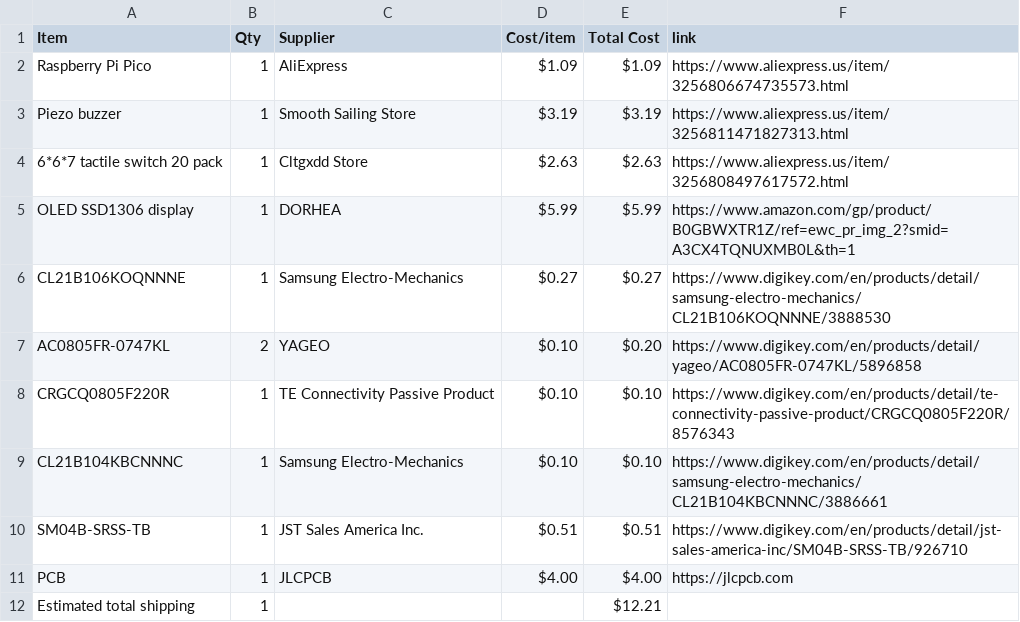
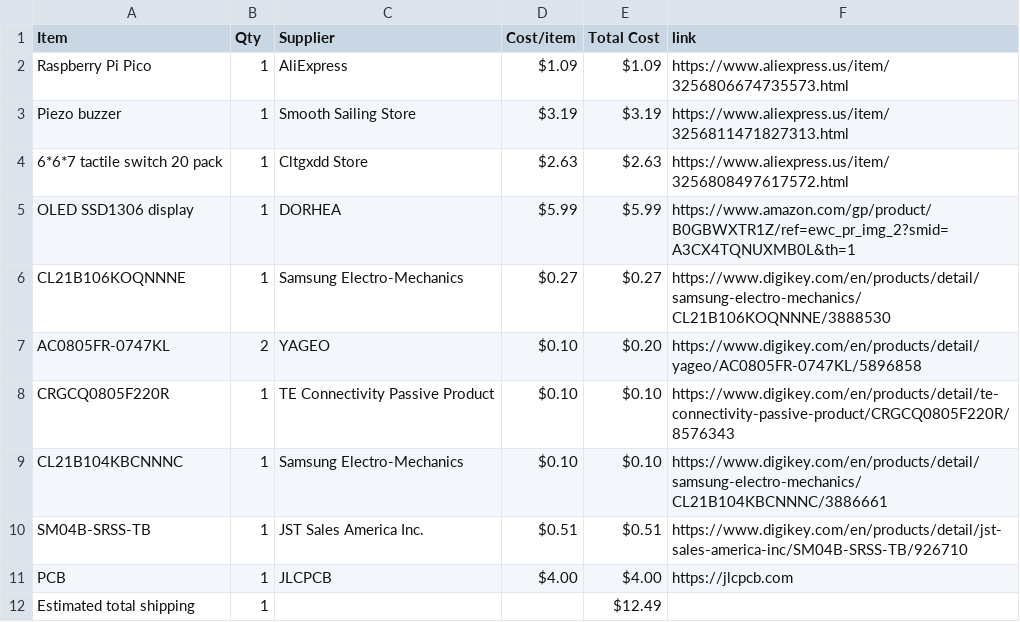
Before and after one commit to SodiumMan13/Pico_OLED_Arcade, a CSV file: BOM.csv, drawn as a sheet.

```diff
--- a/BOM.csv
+++ b/BOM.csv
@@ -11,2 +11,2 @@ SM04B-SRSS-TB,1,JST Sales America Inc.,$0.51,$0.51,https://www.digikey.com/en/pr
 PCB,1,JLCPCB,$4.00,$4.00,https://jlcpcb.com
-Estimated total shipping,1,,,$12.21,
+Estimated total shipping,1,,,$12.49,
```
Also changed, not shown: 1 other file.
